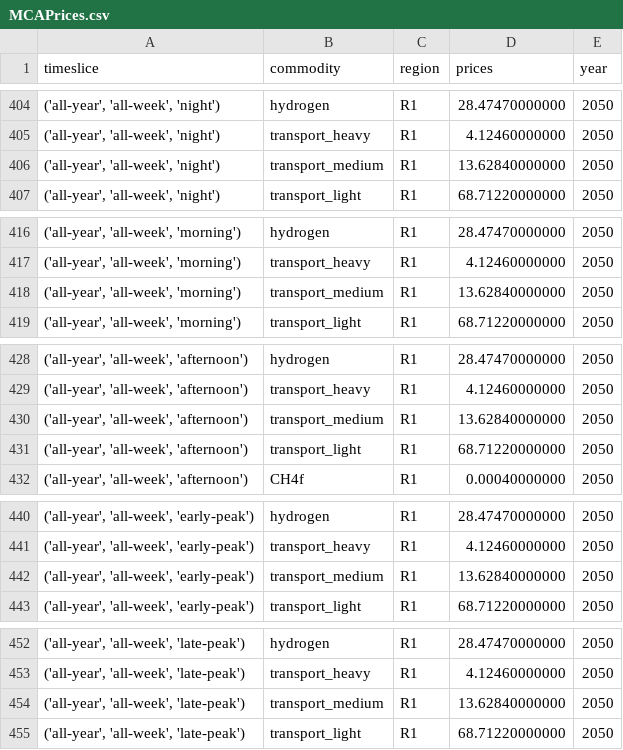
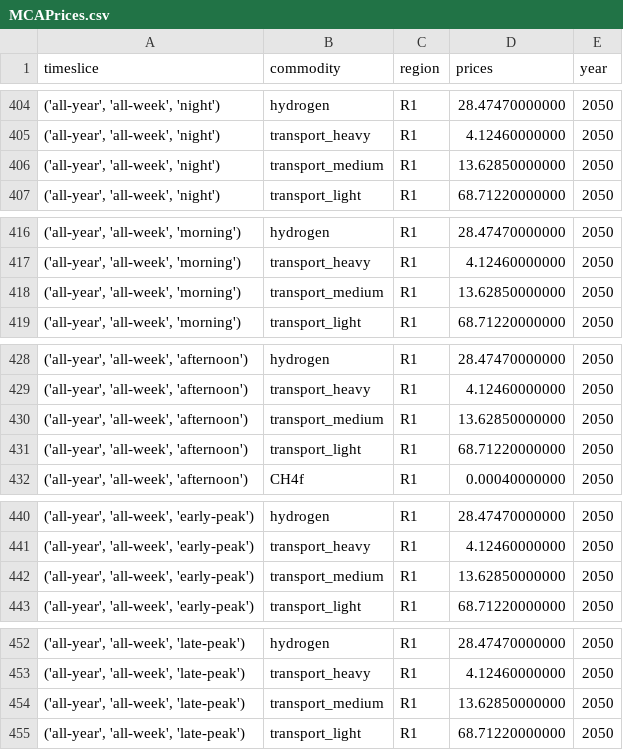
Before and after one commit to EnergySystemsModellingLab/MUSE_Lab, a CSV file: EnergyConversion_MUSE_Model/2040ICEBan/Results/MCAPrices.csv, drawn as a sheet; only a part is shown, gaps mark what is left out; the diff covers the shown part only.

```diff
--- a/EnergyConversion_MUSE_Model/2040ICEBan/Results/MCAPrices.csv
+++ b/EnergyConversion_MUSE_Model/2040ICEBan/Results/MCAPrices.csv
@@ -405,3 +405,3 @@ timeslice,commodity,region,prices,year
 "('all-year', 'all-week', 'night')",transport_heavy,R1,4.12460000000,2050
-"('all-year', 'all-week', 'night')",transport_medium,R1,13.62840000000,2050
+"('all-year', 'all-week', 'night')",transport_medium,R1,13.62850000000,2050
 "('all-year', 'all-week', 'night')",transport_light,R1,68.71220000000,2050
@@ -417,3 +417,3 @@ timeslice,commodity,region,prices,year
 "('all-year', 'all-week', 'morning')",transport_heavy,R1,4.12460000000,2050
-"('all-year', 'all-week', 'morning')",transport_medium,R1,13.62840000000,2050
+"('all-year', 'all-week', 'morning')",transport_medium,R1,13.62850000000,2050
 "('all-year', 'all-week', 'morning')",transport_light,R1,68.71220000000,2050
@@ -429,3 +429,3 @@ timeslice,commodity,region,prices,year
 "('all-year', 'all-week', 'afternoon')",transport_heavy,R1,4.12460000000,2050
-"('all-year', 'all-week', 'afternoon')",transport_medium,R1,13.62840000000,2050
+"('all-year', 'all-week', 'afternoon')",transport_medium,R1,13.62850000000,2050
 "('all-year', 'all-week', 'afternoon')",transport_light,R1,68.71220000000,2050
@@ -441,3 +441,3 @@ timeslice,commodity,region,prices,year
 "('all-year', 'all-week', 'early-peak')",transport_heavy,R1,4.12460000000,2050
-"('all-year', 'all-week', 'early-peak')",transport_medium,R1,13.62840000000,2050
+"('all-year', 'all-week', 'early-peak')",transport_medium,R1,13.62850000000,2050
 "('all-year', 'all-week', 'early-peak')",transport_light,R1,68.71220000000,2050
@@ -453,3 +453,3 @@ timeslice,commodity,region,prices,year
 "('all-year', 'all-week', 'late-peak')",transport_heavy,R1,4.12460000000,2050
-"('all-year', 'all-week', 'late-peak')",transport_medium,R1,13.62840000000,2050
+"('all-year', 'all-week', 'late-peak')",transport_medium,R1,13.62850000000,2050
 "('all-year', 'all-week', 'late-peak')",transport_light,R1,68.71220000000,2050
```
Also changed, not shown: 1 edited cell elsewhere in this file, EnergyConversion_MUSE_Model/2040ICEBan/Results/MCAMetric_Eac.csv, EnergyConversion_MUSE_Model/2040ICEBan/Results/MCAMetric_Supply.csv.
